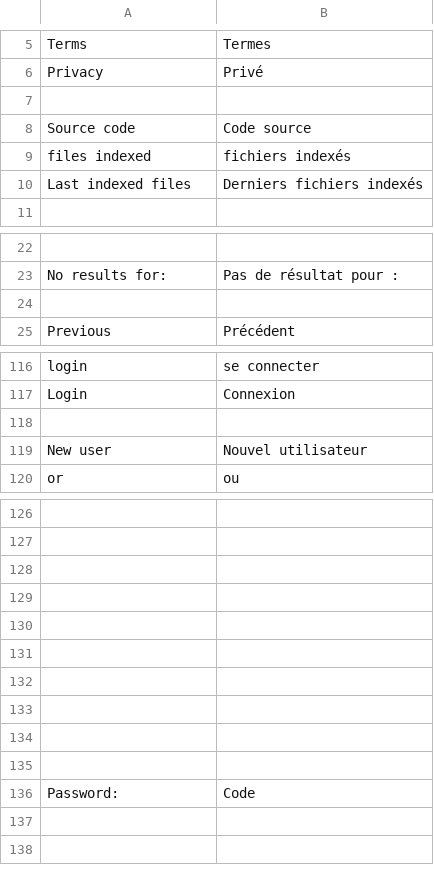
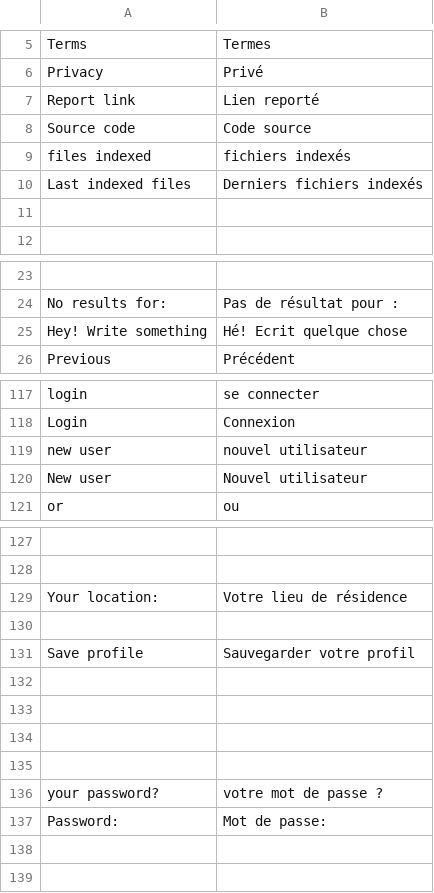
Before and after one commit to Weej1/foofind, a CSV file: application/lang/source-fr.csv, drawn as a sheet; only a part is shown, gaps mark what is left out; the diff covers the shown part only.

```diff
--- a/application/lang/source-fr.csv
+++ b/application/lang/source-fr.csv
@@ -6,3 +6,3 @@
 "Privacy";"Privé"
-
+"Report link";"Lien reporté"
 "Source code";"Code source"
@@ -10,2 +10,3 @@
 "Last indexed files";"Derniers fichiers indexés"
+
 
@@ -23,3 +24,3 @@
 "No results for:";"Pas de résultat pour :"
-
+"Hey! Write something";"Hé! Ecrit quelque chose"
 "Previous";"Précédent"
@@ -117,3 +118,3 @@
 "Login";"Connexion"
-
+"new user";"nouvel utilisateur"
 "New user";"Nouvel utilisateur"
@@ -127,2 +128,5 @@
 
+"Your location:";"Votre lieu de résidence"
+
+"Save profile";"Sauvegarder votre profil"
 
@@ -131,7 +135,4 @@
 
-
-
-
-
-"Password:";"Code"
+"your password?";"votre mot de passe ?"
+"Password:";"Mot de passe:"
 
```
Also changed, not shown: 2 edited cells elsewhere in this file, application/lang/source-zh.csv.
